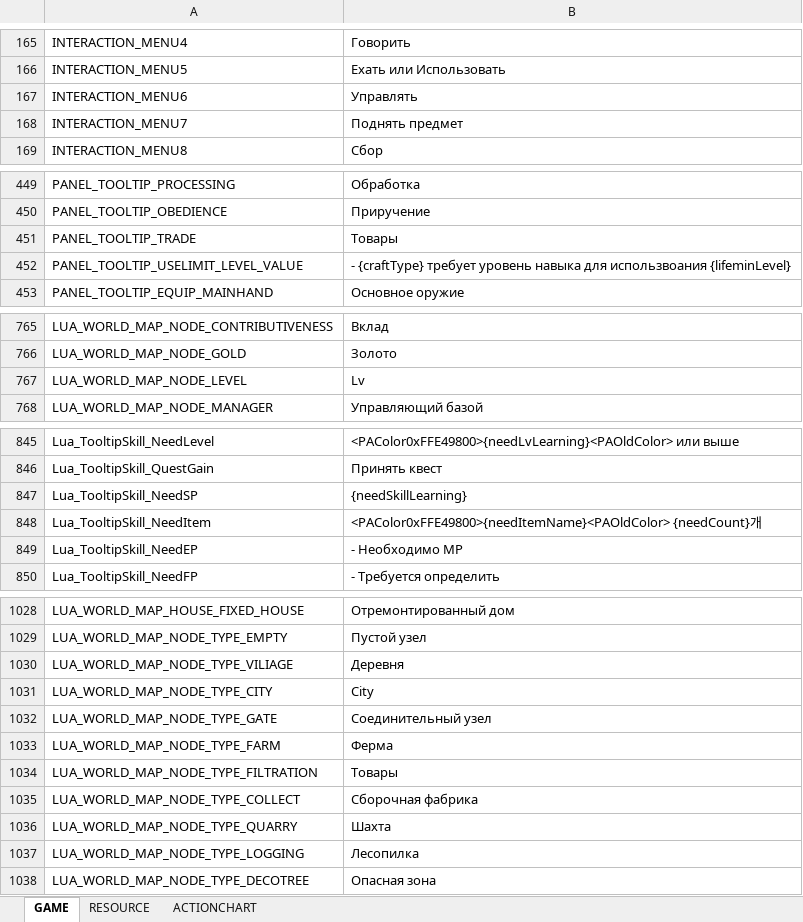
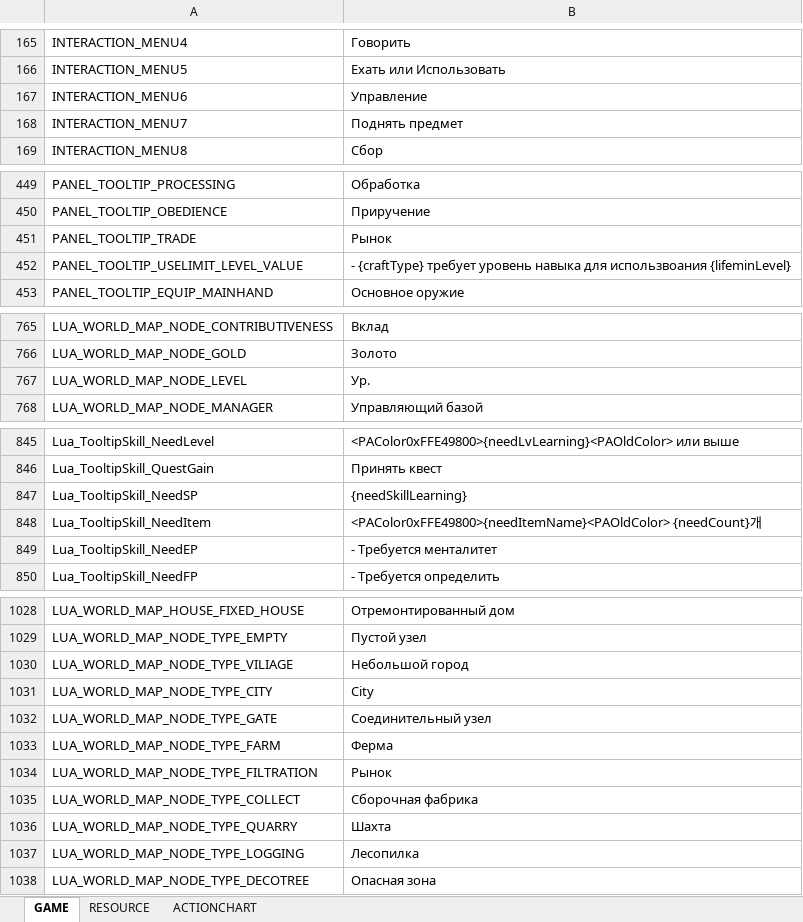
Before and after one commit to Lykii22/BDORUS, an Excel workbook: stringtable/ru/stringtable_ru.xlsm, sheet GAME, drawn as a sheet; only a part is shown, gaps mark what is left out; values as stored, in another font and other column widths than the file's, no borders; the diff covers the shown part only; the diff names each change by its address in the sheet, - before the commit and + after, or states it on an @@ line.

```diff
--- a/stringtable/ru/stringtable_ru.xlsm (sheet GAME)
+++ b/stringtable/ru/stringtable_ru.xlsm (sheet GAME)
-B167: Управлять
+B167: Управление
-B451: Товары
+B451: Рынок
-B767: Lv
+B767: Ур.
-B849: - Необходимо MP
+B849: - Требуется менталитет
-B1030: Деревня
+B1030: Небольшой город
-B1034: Товары
+B1034: Рынок
```
Also changed, not shown: 14 edited cells elsewhere in this sheet, sheet RESOURCE, stringtable/ru/stringtable_cutscene_ru.xlsm, stringtable/ru/symbolnostringtable_ru.xlsm, 2 other files.
